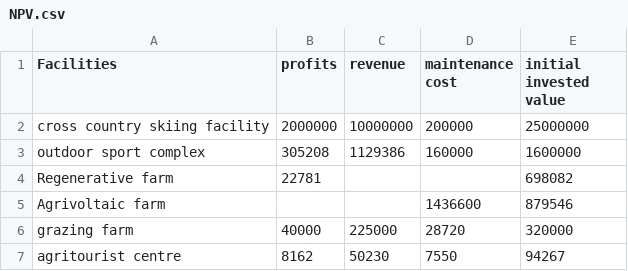
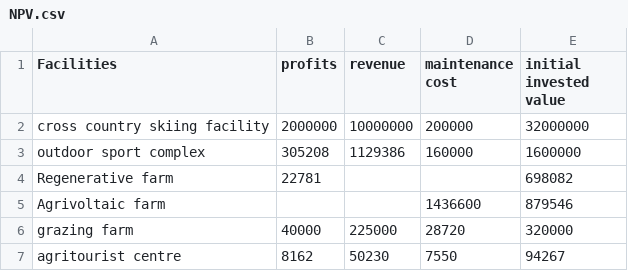
Before and after one commit to aarav-malik/IMMC-2023, a CSV file: data/data for npv/NPV.csv, drawn as a sheet.

Commit message:
Another one

```diff
--- a/data/data for npv/NPV.csv
+++ b/data/data for npv/NPV.csv
@@ -1,3 +1,3 @@
 Facilities,profits,revenue,maintenance cost,initial invested value
-cross country skiing facility,2000000,10000000,200000,25000000
+cross country skiing facility,2000000,10000000,200000,32000000
 outdoor sport complex,305208,1129386,160000,1600000
```
